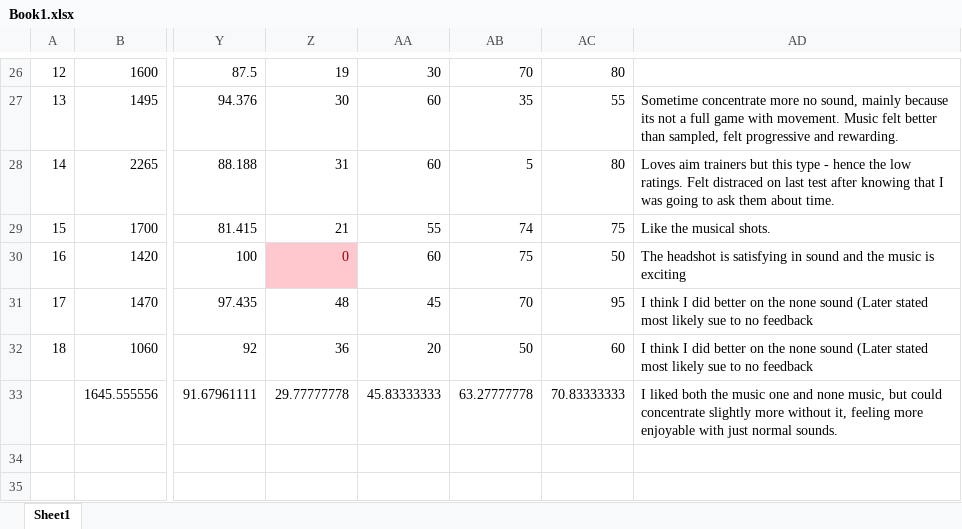
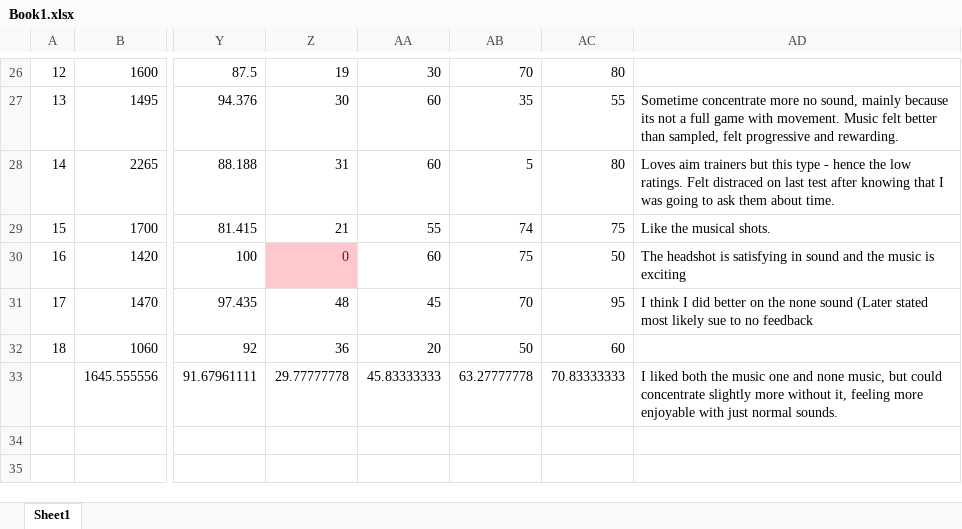
Before and after one commit to U2260777/DisertationWork, an Excel workbook: Other/Book1.xlsx, sheet Sheet1, drawn as a sheet; only a part is shown, gaps mark what is left out; values as stored, in another font and other column widths than the file's, no borders; table styles not drawn; the diff names each change by its address in the sheet, - before the commit and + after, or states it on an @@ line.

```diff
--- a/Other/Book1.xlsx (sheet Sheet1)
+++ b/Other/Book1.xlsx (sheet Sheet1)
-AD32: I think I did better on the none sound (Later stated most likely sue to no feedback
+AD32: (empty)
```
Also changed, not shown: 4 other files.
